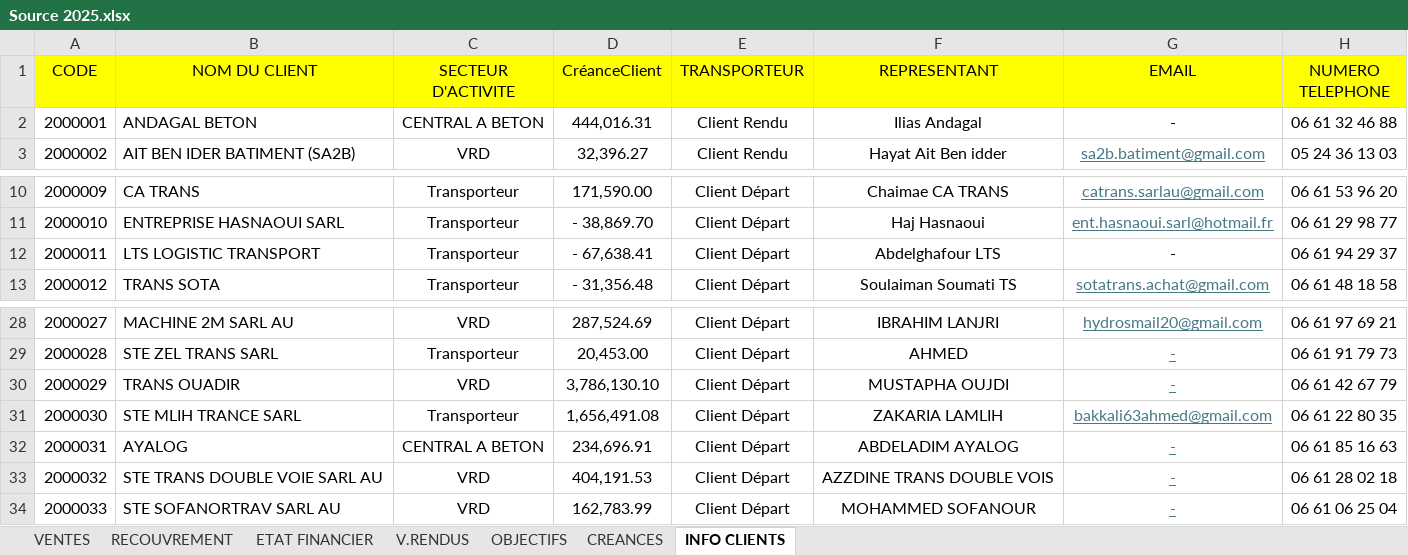
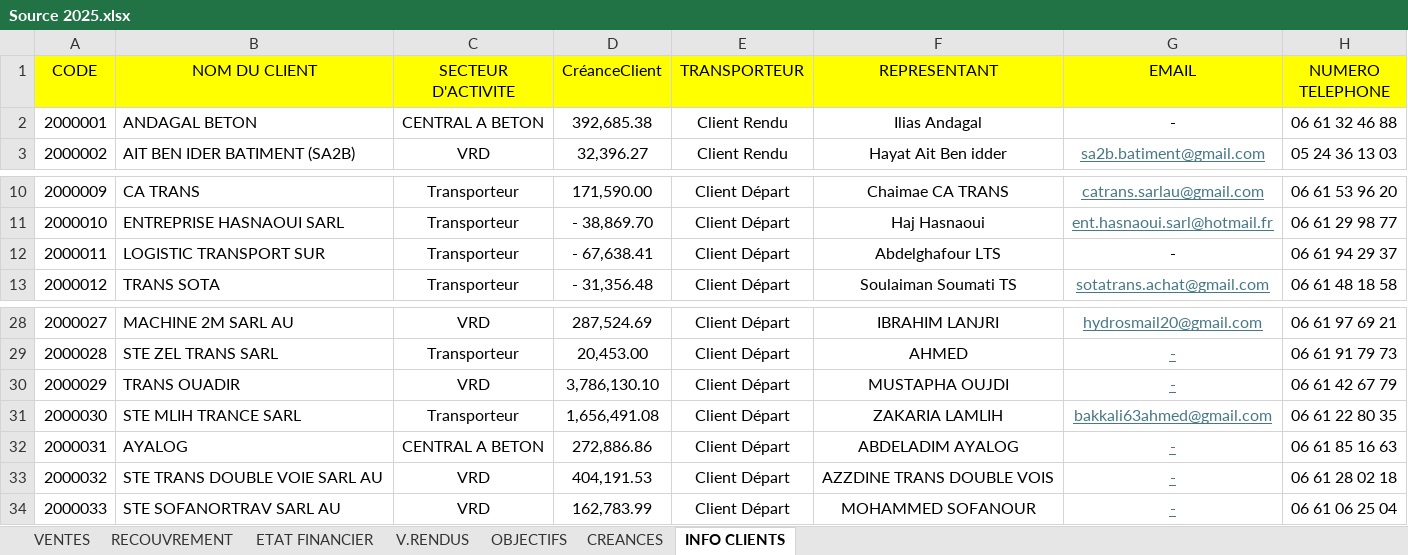
Before and after one commit to XImport/ALL-IN-ONE-SWIPPER-API, an Excel workbook: dist/Functions/Source/2025/Source 2025.xlsx, sheet INFO CLIENTS, drawn as a sheet; only a part is shown, gaps mark what is left out; values as stored, in another font and other column widths than the file's, no borders; the diff names each change by its address in the sheet, - before the commit and + after, or states it on an @@ line.

```diff
--- a/dist/Functions/Source/2025/Source 2025.xlsx (sheet INFO CLIENTS)
+++ b/dist/Functions/Source/2025/Source 2025.xlsx (sheet INFO CLIENTS)
-D2 (CréanceClient): 444,016.31
+D2 (CréanceClient): 392,685.38
-B12 (NOM DU CLIENT): LTS LOGISTIC TRANSPORT
+B12 (NOM DU CLIENT): LOGISTIC TRANSPORT SUR
-D32 (CréanceClient): 234,696.91
+D32 (CréanceClient): 272,886.86
```
Also changed, not shown: sheet VENTES, sheet CREANCES, sheet RECOUVREMENT, sheet ETAT FINANCIER, sheet V.RENDUS.
